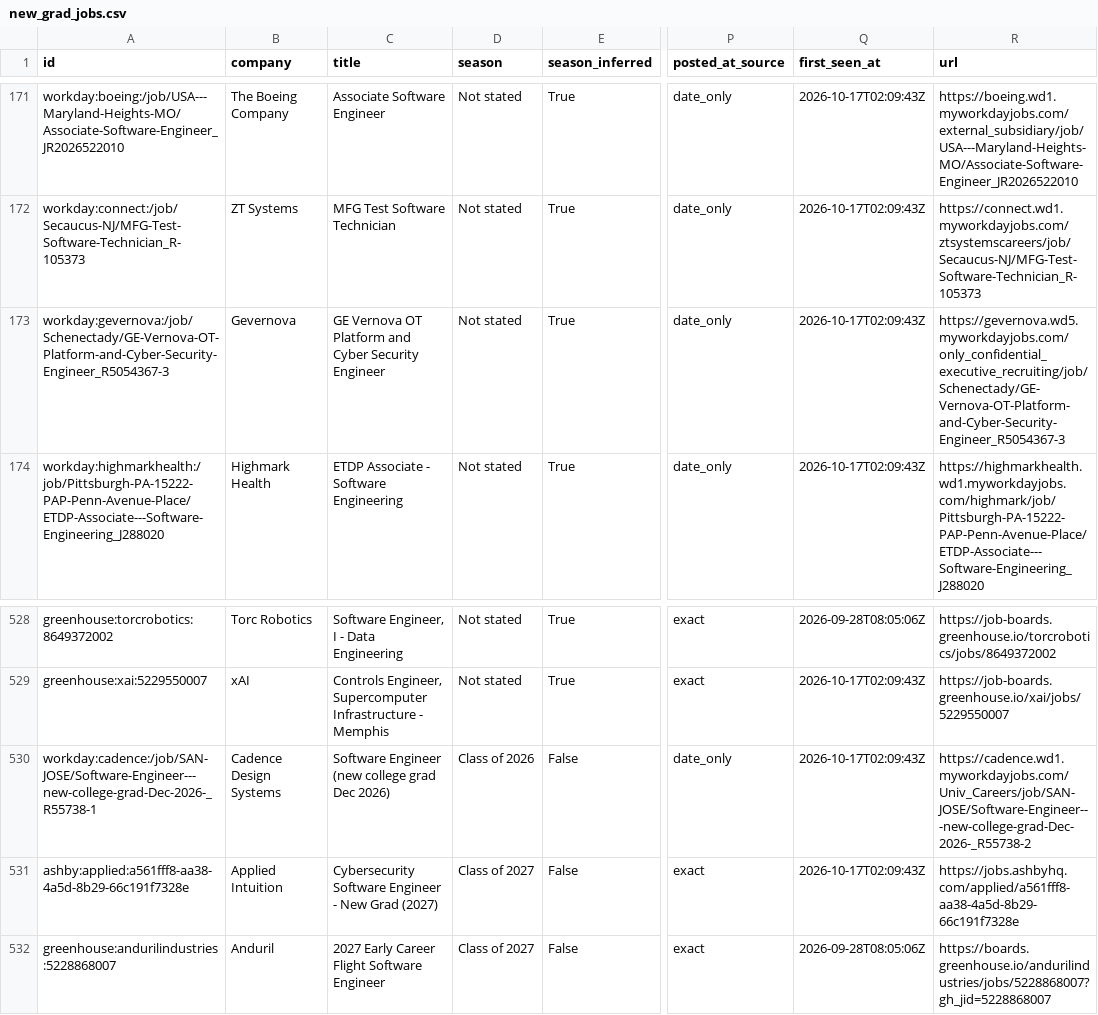
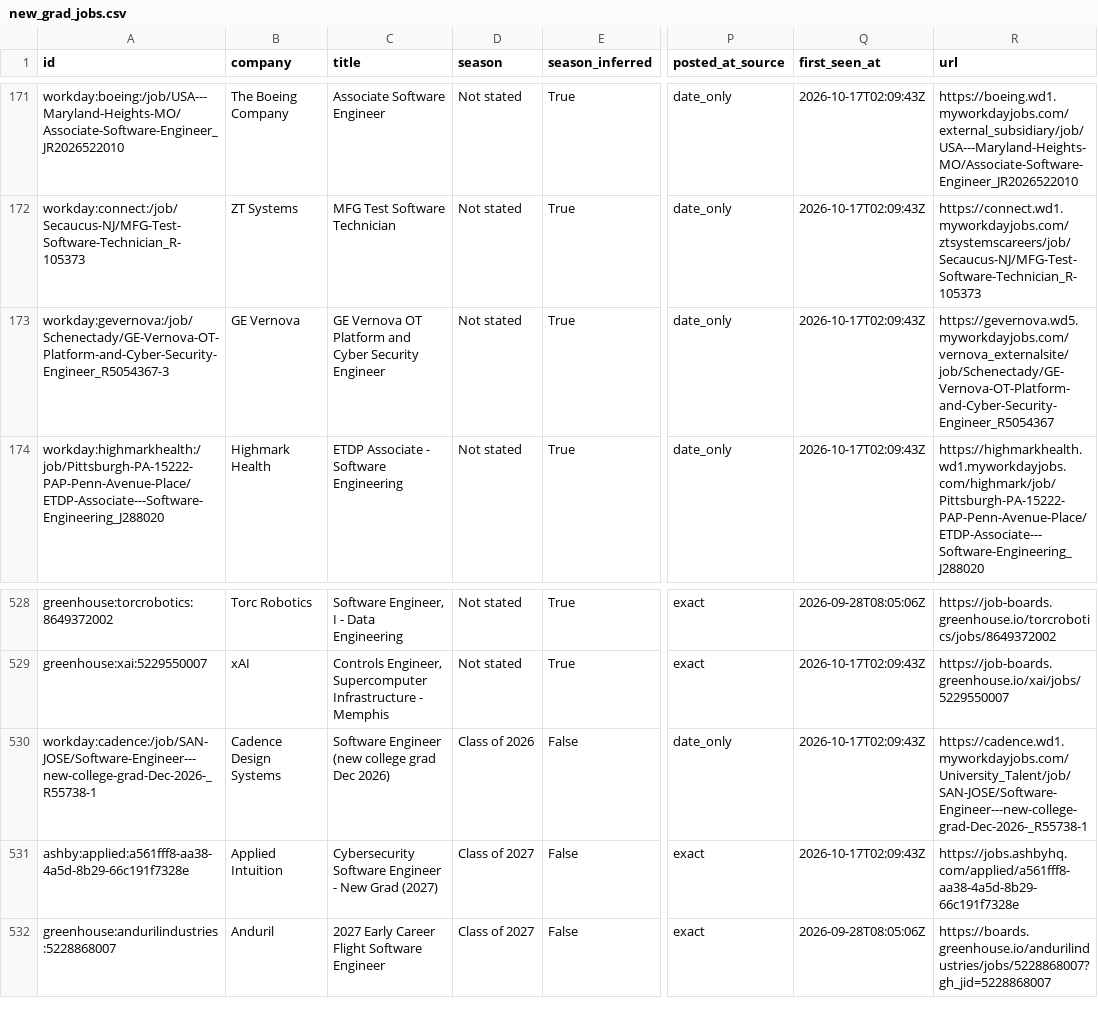
Before and after one commit to apxxrv/New-Grad-Tech-Jobs, a CSV file: data/new_grad_jobs.csv, drawn as a sheet; only a part is shown, gaps mark what is left out; the diff names each change by its address in the sheet, - before the commit and + after, or states it on an @@ line.

```diff
--- a/data/new_grad_jobs.csv
+++ b/data/new_grad_jobs.csv
-B173 (company): Gevernova
+B173 (company): GE Vernova
-R173 (url): https://gevernova.wd5.myworkdayjobs.com/only_confidential_executive_recruiting/job/Schenectady/GE-Vernova-OT-Platform-and-Cyber-Security-Engineer_R5054367-3
+R173 (url): https://gevernova.wd5.myworkdayjobs.com/vernova_externalsite/job/Schenectady/GE-Vernova-OT-Platform-and-Cyber-Security-Engineer_R5054367
-R530 (url): https://cadence.wd1.myworkdayjobs.com/Univ_Careers/job/SAN-JOSE/Software-Engineer---new-college-grad-Dec-2026-_R55738-2
+R530 (url): https://cadence.wd1.myworkdayjobs.com/University_Talent/job/SAN-JOSE/Software-Engineer---new-college-grad-Dec-2026-_R55738-1
```
Also changed, not shown: docs/new_grad_jobs.csv, 13 other files.
